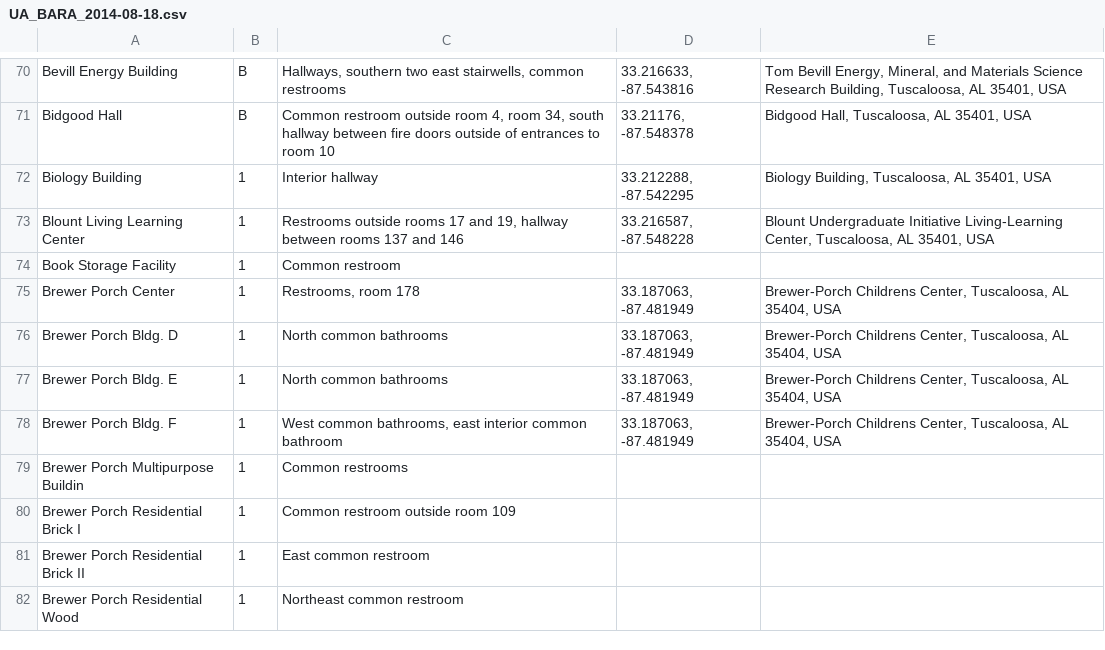
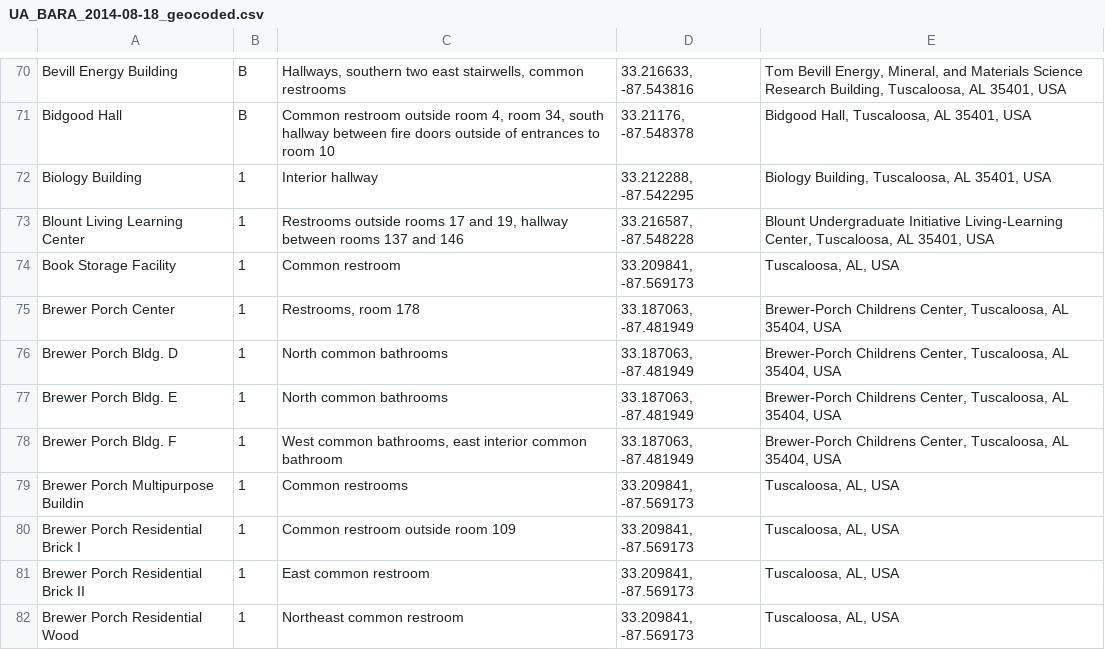
Before and after one commit to mleeds95/StormSafeAlabama, a CSV file: UA_BARA_2014-08-18_geocoded.csv (was UA_BARA_2014-08-18.csv), drawn as a sheet; only a part is shown, gaps mark what is left out; the diff covers the shown part only.

Commit message:
Add before and after data files.

```diff
--- a/UA_BARA_2014-08-18.csv
+++ b/UA_BARA_2014-08-18_geocoded.csv
@@ -73,3 +73,3 @@ Biology Building,1,Interior hallway,"33.212288, -87.542295","Biology Building, T
 Blount Living Learning Center,1,"Restrooms outside rooms 17 and 19, hallway between rooms 137 and 146","33.216587, -87.548228","Blount Undergraduate Initiative Living-Learning Center, Tuscaloosa, AL 35401, USA"
-Book Storage Facility,1,Common restroom,,
+Book Storage Facility,1,Common restroom,"33.209841, -87.569173","Tuscaloosa, AL, USA"
 Brewer Porch Center,1,"Restrooms, room 178","33.187063, -87.481949","Brewer-Porch Childrens Center, Tuscaloosa, AL 35404, USA"
@@ -78,5 +78,5 @@ Brewer Porch Bldg. E,1,North common bathrooms,"33.187063, -87.481949","Brewer-Po
 Brewer Porch Bldg. F,1,"West common bathrooms, east interior common bathroom","33.187063, -87.481949","Brewer-Porch Childrens Center, Tuscaloosa, AL 35404, USA"
-Brewer Porch Multipurpose Buildin,1,Common restrooms,,
-Brewer Porch Residential Brick I,1,Common restroom outside room 109,,
-Brewer Porch Residential Brick II,1,East common restroom,,
-Brewer Porch Residential Wood,1,Northeast common restroom,,
+Brewer Porch Multipurpose Buildin,1,Common restrooms,"33.209841, -87.569173","Tuscaloosa, AL, USA"
+Brewer Porch Residential Brick I,1,Common restroom outside room 109,"33.209841, -87.569173","Tuscaloosa, AL, USA"
+Brewer Porch Residential Brick II,1,East common restroom,"33.209841, -87.569173","Tuscaloosa, AL, USA"
+Brewer Porch Residential Wood,1,Northeast common restroom,"33.209841, -87.569173","Tuscaloosa, AL, USA"
```
Also changed, not shown: 136 edited cells elsewhere in this file, 1 other file.
